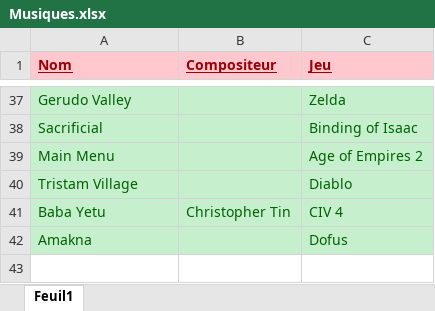
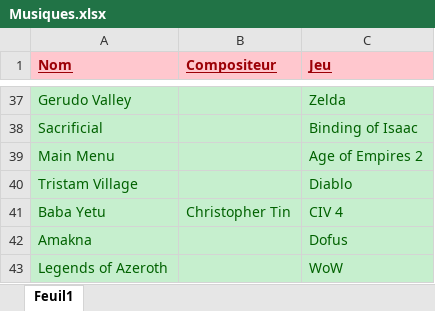
Before and after one commit to mkava248/Musiques-Jeux, an Excel workbook: Musiques.xlsx, sheet Feuil1, drawn as a sheet; only a part is shown, gaps mark what is left out; values as stored, in another font and other column widths than the file's, no borders; table styles not drawn; the diff names each change by its address in the sheet, - before the commit and + after, or states it on an @@ line.

Commit message:
Legends of Azeroth

```diff
--- a/Musiques.xlsx (sheet Feuil1)
+++ b/Musiques.xlsx (sheet Feuil1)
+row 43: Legends of Azeroth |  | WoW
```
